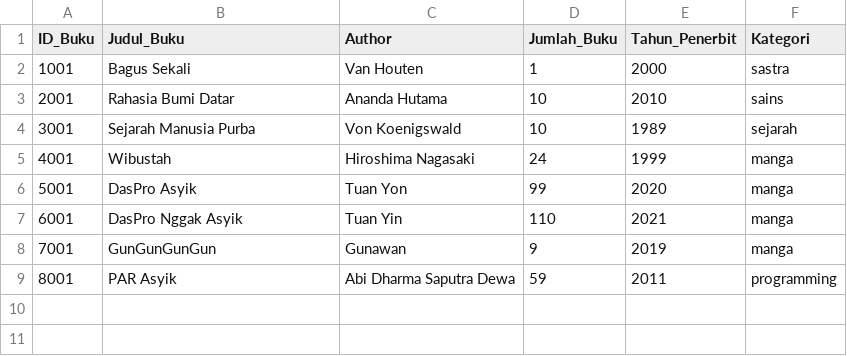
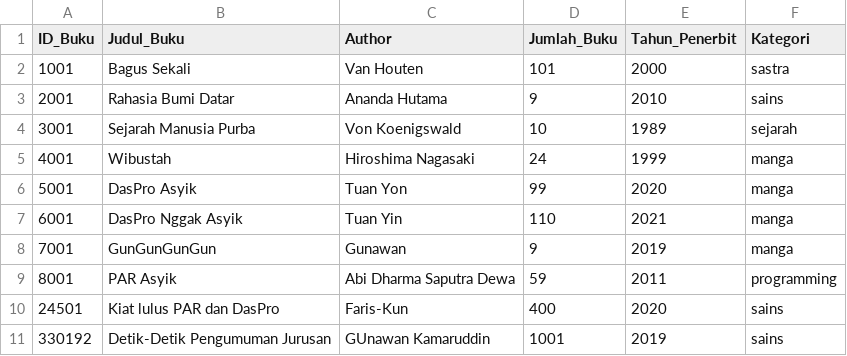
Before and after one commit to TFGungun/Tubes-Daspro, a CSV file: buku.csv, drawn as a sheet.

```diff
--- a/buku.csv
+++ b/buku.csv
@@ -1,4 +1,4 @@
 ID_Buku,Judul_Buku,Author,Jumlah_Buku,Tahun_Penerbit,Kategori
-1001,Bagus Sekali,Van Houten,1,2000,sastra
-2001,Rahasia Bumi Datar,Ananda Hutama,10,2010,sains
+1001,Bagus Sekali,Van Houten,101,2000,sastra
+2001,Rahasia Bumi Datar,Ananda Hutama,9,2010,sains
 3001,Sejarah Manusia Purba,Von Koenigswald,10,1989,sejarah
@@ -9 +9,3 @@ ID_Buku,Judul_Buku,Author,Jumlah_Buku,Tahun_Penerbit,Kategori
 8001,PAR Asyik,Abi Dharma Saputra Dewa,59,2011,programming
+24501,Kiat lulus PAR dan DasPro,Faris-Kun,400,2020,sains
+330192,Detik-Detik Pengumuman Jurusan,GUnawan Kamaruddin,1001,2019,sains
```
Also changed, not shown: peminjaman.csv, pengembalian.csv, 9 other files.
